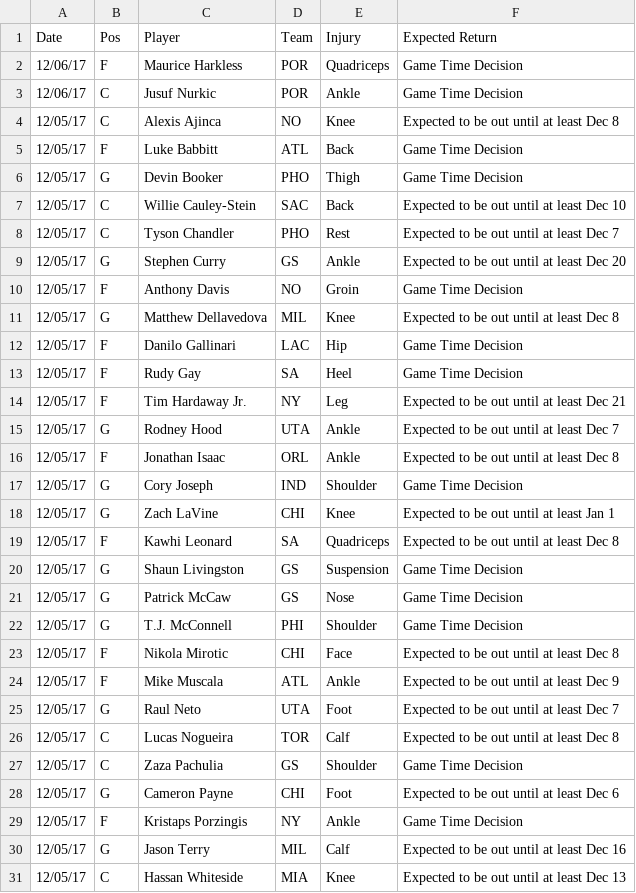
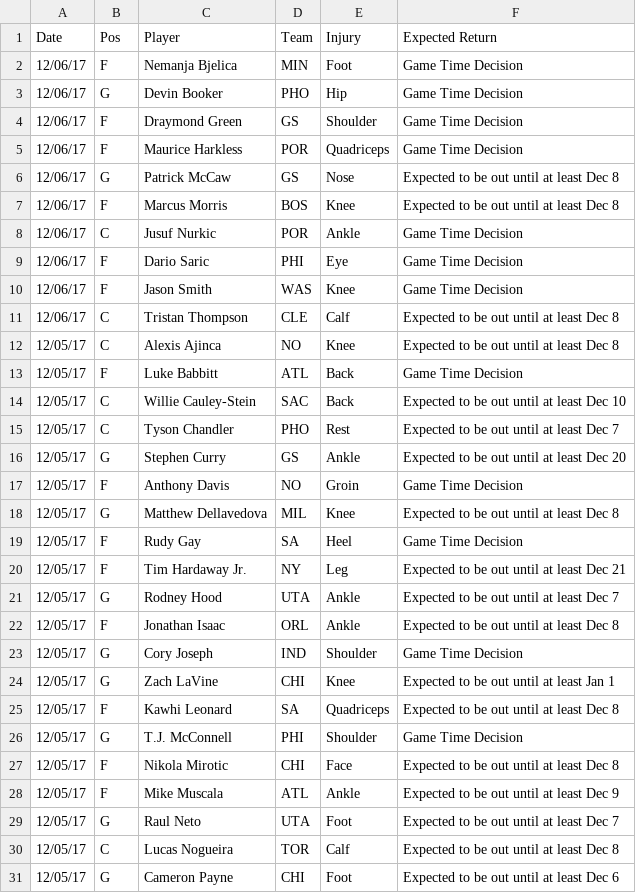
Before and after one commit to RyanOhara/SAM, a CSV file: injury_updates.csv, drawn as a sheet; only a part is shown; the shorter side is filled out with more unchanged rows; removed rows and columns are numbered as before the commit, all else as after; the diff covers the shown part only; the diff names each change by its address in the sheet, - before the commit and + after, or states it on an @@ line.

Commit message:
todays projections, team and player updates

```diff
--- a/injury_updates.csv
+++ b/injury_updates.csv
+row 2: 12/06/17 | F | Nemanja Bjelica | MIN | Foot | Game Time Decision
+row 3: 12/06/17 | G | Devin Booker | PHO | Hip | Game Time Decision
+row 4: 12/06/17 | F | Draymond Green | GS | Shoulder | Game Time Decision
+row 6: 12/06/17 | G | Patrick McCaw | GS | Nose | Expected to be out until at least Dec 8
+row 7: 12/06/17 | F | Marcus Morris | BOS | Knee | Expected to be out until at least Dec 8
+row 9: 12/06/17 | F | Dario Saric | PHI | Eye | Game Time Decision
+row 10: 12/06/17 | F | Jason Smith | WAS | Knee | Game Time Decision
+row 11: 12/06/17 | C | Tristan Thompson | CLE | Calf | Expected to be out until at least Dec 8
-row 6: 12/05/17 | G | Devin Booker | PHO | Thigh | Game Time Decision
-row 12: 12/05/17 | F | Danilo Gallinari | LAC | Hip | Game Time Decision
-row 20: 12/05/17 | G | Shaun Livingston | GS | Suspension | Game Time Decision
-row 21: 12/05/17 | G | Patrick McCaw | GS | Nose | Game Time Decision
-row 27: 12/05/17 | C | Zaza Pachulia | GS | Shoulder | Game Time Decision
```
Also changed, not shown: 2 removed rows elsewhere in this file, player_updates.csv, todays_projections.csv.
